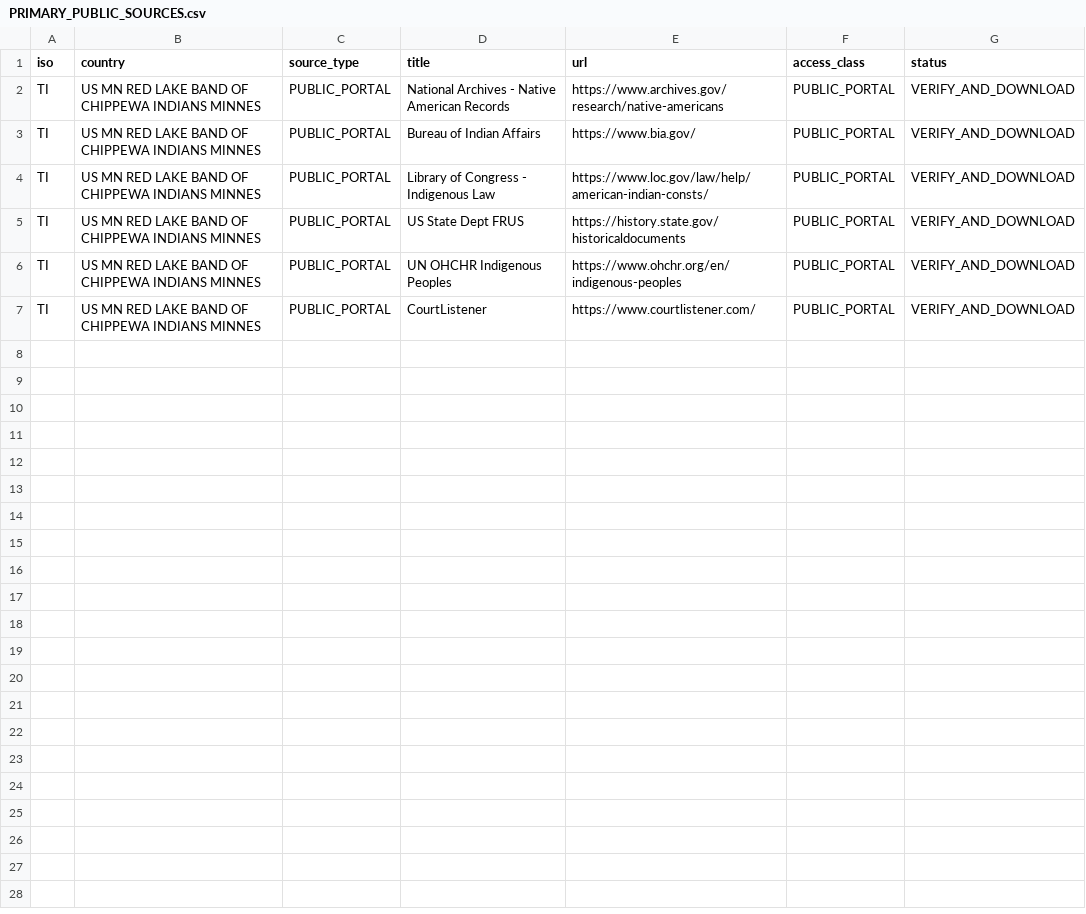
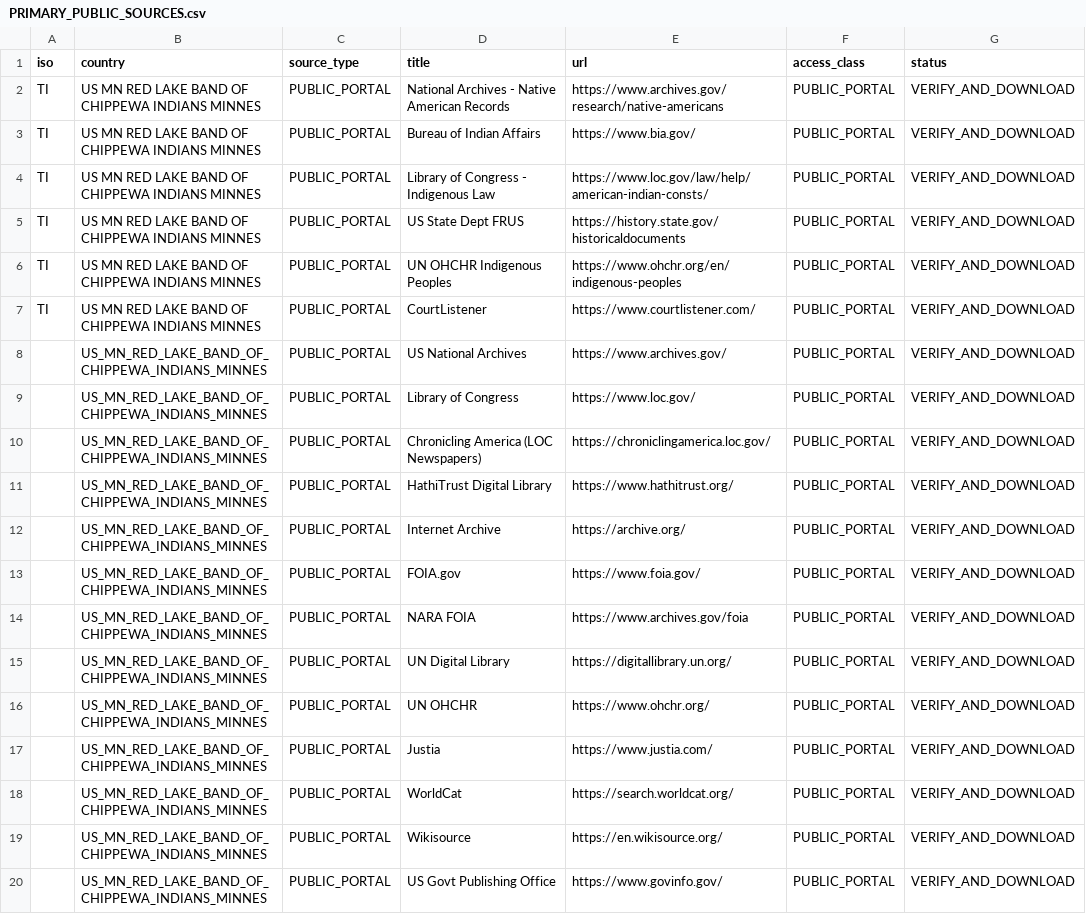
Before and after one commit to GlobalRestitutionAlliance/turtle-island-us-mn-red-lake-band-of-chippewa-indians-minnes-master-litigation, a CSV file: 03_Evidentiary_Exhibits/PRIMARY_PUBLIC_SOURCES.csv, drawn as a sheet; the diff names each change by its address in the sheet, - before the commit and + after, or states it on an @@ line.

Commit message:
Expand primary public source registries (Batch 2)

```diff
--- a/03_Evidentiary_Exhibits/PRIMARY_PUBLIC_SOURCES.csv
+++ b/03_Evidentiary_Exhibits/PRIMARY_PUBLIC_SOURCES.csv
+row 8:  | US_MN_RED_LAKE_BAND_OF_CHIPPEWA_INDIANS_MINNES | PUBLIC_PORTAL | US National Archives | https://www.archives.gov/ | PUBLIC_PORTAL | VERIFY_AND_DOWNLOAD
+row 9:  | US_MN_RED_LAKE_BAND_OF_CHIPPEWA_INDIANS_MINNES | PUBLIC_PORTAL | Library of Congress | https://www.loc.gov/ | PUBLIC_PORTAL | VERIFY_AND_DOWNLOAD
+row 10:  | US_MN_RED_LAKE_BAND_OF_CHIPPEWA_INDIANS_MINNES | PUBLIC_PORTAL | Chronicling America (LOC Newspapers) | https://chroniclingamerica.loc.gov/ | PUBLIC_PORTAL | VERIFY_AND_DOWNLOAD
+row 11:  | US_MN_RED_LAKE_BAND_OF_CHIPPEWA_INDIANS_MINNES | PUBLIC_PORTAL | HathiTrust Digital Library | https://www.hathitrust.org/ | PUBLIC_PORTAL | VERIFY_AND_DOWNLOAD
+row 12:  | US_MN_RED_LAKE_BAND_OF_CHIPPEWA_INDIANS_MINNES | PUBLIC_PORTAL | Internet Archive | https://archive.org/ | PUBLIC_PORTAL | VERIFY_AND_DOWNLOAD
+row 13:  | US_MN_RED_LAKE_BAND_OF_CHIPPEWA_INDIANS_MINNES | PUBLIC_PORTAL | FOIA.gov | https://www.foia.gov/ | PUBLIC_PORTAL | VERIFY_AND_DOWNLOAD
+row 14:  | US_MN_RED_LAKE_BAND_OF_CHIPPEWA_INDIANS_MINNES | PUBLIC_PORTAL | NARA FOIA | https://www.archives.gov/foia | PUBLIC_PORTAL | VERIFY_AND_DOWNLOAD
+row 15:  | US_MN_RED_LAKE_BAND_OF_CHIPPEWA_INDIANS_MINNES | PUBLIC_PORTAL | UN Digital Library | https://digitallibrary.un.org/ | PUBLIC_PORTAL | VERIFY_AND_DOWNLOAD
+row 16:  | US_MN_RED_LAKE_BAND_OF_CHIPPEWA_INDIANS_MINNES | PUBLIC_PORTAL | UN OHCHR | https://www.ohchr.org/ | PUBLIC_PORTAL | VERIFY_AND_DOWNLOAD
+row 17:  | US_MN_RED_LAKE_BAND_OF_CHIPPEWA_INDIANS_MINNES | PUBLIC_PORTAL | Justia | https://www.justia.com/ | PUBLIC_PORTAL | VERIFY_AND_DOWNLOAD
+row 18:  | US_MN_RED_LAKE_BAND_OF_CHIPPEWA_INDIANS_MINNES | PUBLIC_PORTAL | WorldCat | https://search.worldcat.org/ | PUBLIC_PORTAL | VERIFY_AND_DOWNLOAD
+row 19:  | US_MN_RED_LAKE_BAND_OF_CHIPPEWA_INDIANS_MINNES | PUBLIC_PORTAL | Wikisource | https://en.wikisource.org/ | PUBLIC_PORTAL | VERIFY_AND_DOWNLOAD
+row 20:  | US_MN_RED_LAKE_BAND_OF_CHIPPEWA_INDIANS_MINNES | PUBLIC_PORTAL | US Govt Publishing Office | https://www.govinfo.gov/ | PUBLIC_PORTAL | VERIFY_AND_DOWNLOAD
```
Also changed, not shown: 2 other files.
